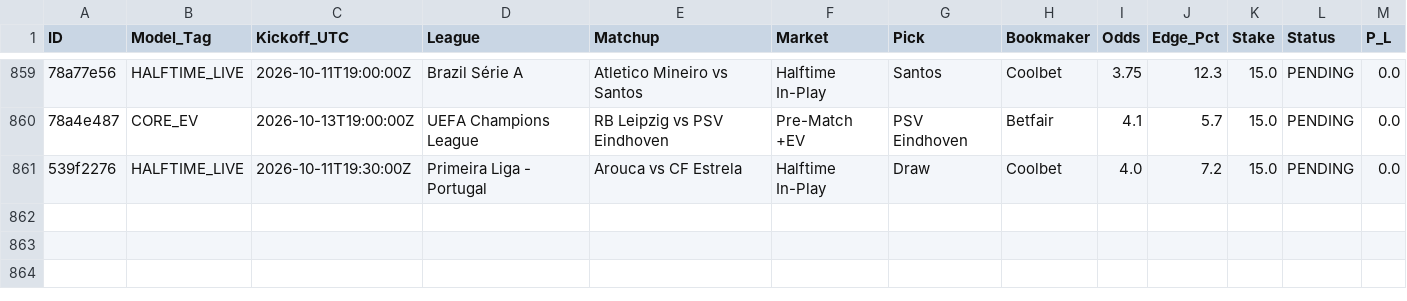
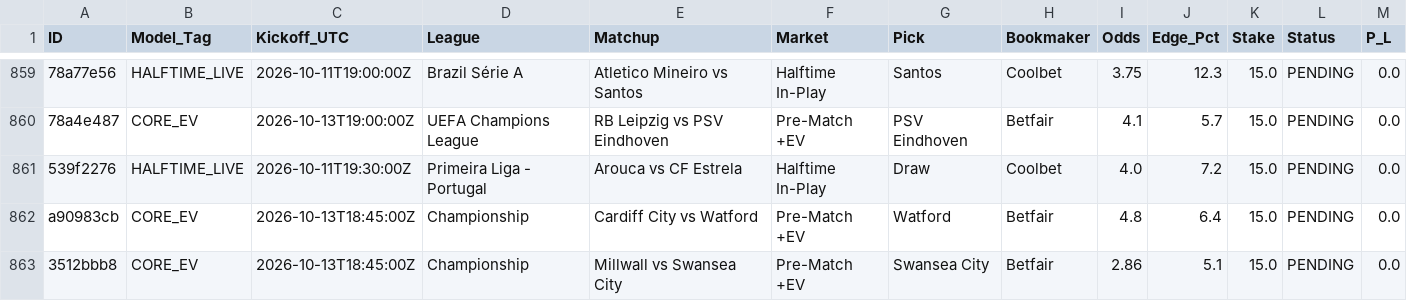
Before and after one commit to Potznit/Ai-terminal, a CSV file: paper_trades.csv, drawn as a sheet; only a part is shown, gaps mark what is left out; the diff names each change by its address in the sheet, - before the commit and + after, or states it on an @@ line.

Commit message:
Automated paper_trades sync [skip ci] [skip railway]

```diff
--- a/paper_trades.csv
+++ b/paper_trades.csv
+row 862: a90983cb | CORE_EV | 2026-10-13T18:45:00Z | Championship | Cardiff City vs Watford | Pre-Match +EV | Watford | Betfair | 4.8 | 6.4 | 15.0 | PENDING | 0.0
+row 863: 3512bbb8 | CORE_EV | 2026-10-13T18:45:00Z | Championship | Millwall vs Swansea City | Pre-Match +EV | Swansea City | Betfair | 2.86 | 5.1 | 15.0 | PENDING | 0.0
```
